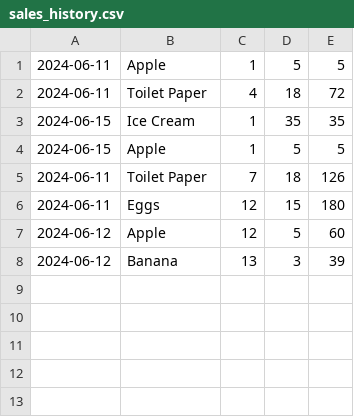
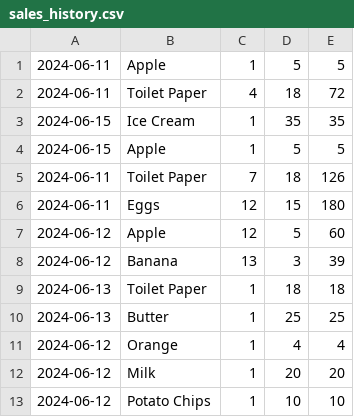
Before and after one commit to PR1VATES/cashier-posapp, a CSV file: sales_history.csv, drawn as a sheet; the diff names each change by its address in the sheet, - before the commit and + after, or states it on an @@ line.

```diff
--- a/sales_history.csv
+++ b/sales_history.csv
+row 9: 2024-06-13 | Toilet Paper | 1 | 18 | 18
+row 10: 2024-06-13 | Butter | 1 | 25 | 25
+row 11: 2024-06-12 | Orange | 1 | 4 | 4
+row 12: 2024-06-12 | Milk | 1 | 20 | 20
+row 13: 2024-06-12 | Potato Chips | 1 | 10 | 10
```
Also changed, not shown: 6 other files.
